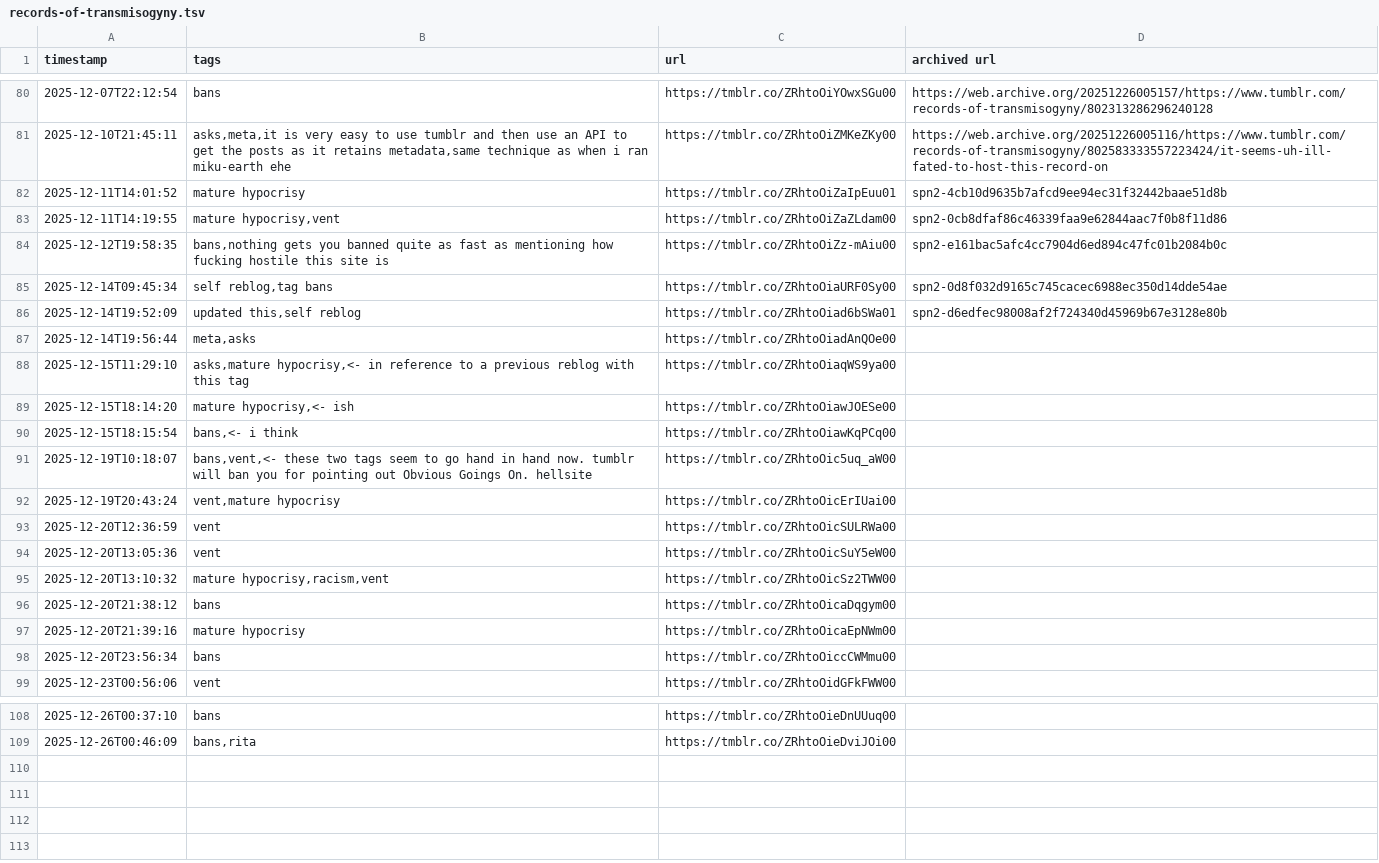
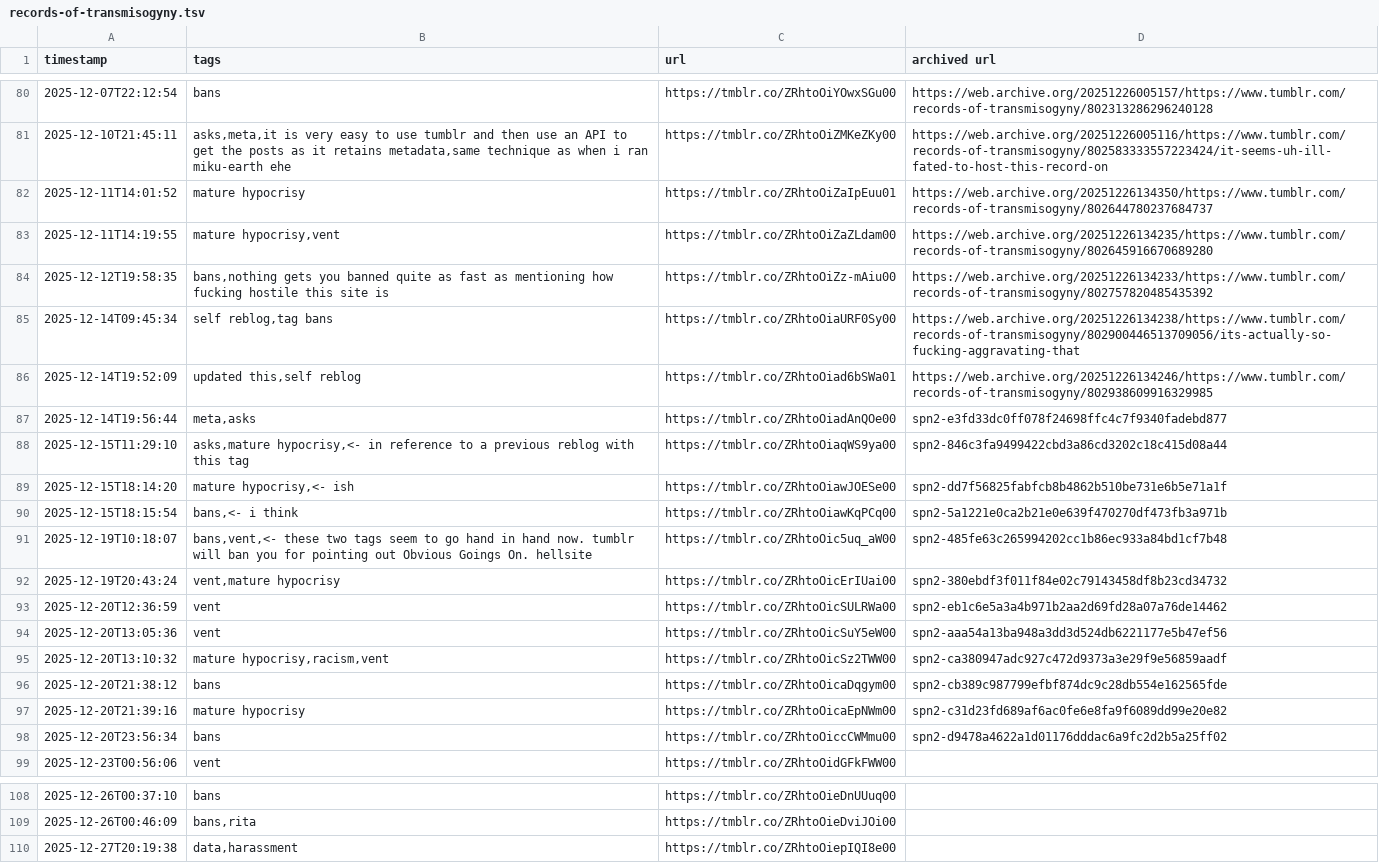
Before and after one commit to yunruse/records-of-transmisogyny, a TSV file: records/records-of-transmisogyny.tsv, drawn as a sheet; only a part is shown, gaps mark what is left out.

```diff
--- a/records/records-of-transmisogyny.tsv
+++ b/records/records-of-transmisogyny.tsv
@@ -81,19 +81,19 @@ timestamp	tags	url	archived url
 2025-12-10T21:45:11	asks,meta,it is very easy to use tumblr and then use an API to get the posts as it retains metadata,same technique as when i ran miku-earth ehe	https://tmblr.co/ZRhtoOiZMKeZKy00	https://web.archive.org/20251226005116/https://www.tumblr.com/records-of-transmisogyny/802583333557223424/it-seems-uh-ill-fated-to-host-this-record-on
-2025-12-11T14:01:52	mature hypocrisy	https://tmblr.co/ZRhtoOiZaIpEuu01	spn2-4cb10d9635b7afcd9ee94ec31f32442baae51d8b
-2025-12-11T14:19:55	mature hypocrisy,vent	https://tmblr.co/ZRhtoOiZaZLdam00	spn2-0cb8dfaf86c46339faa9e62844aac7f0b8f11d86
-2025-12-12T19:58:35	bans,nothing gets you banned quite as fast as mentioning how fucking hostile this site is	https://tmblr.co/ZRhtoOiZz-mAiu00	spn2-e161bac5afc4cc7904d6ed894c47fc01b2084b0c
-2025-12-14T09:45:34	self reblog,tag bans	https://tmblr.co/ZRhtoOiaURF0Sy00	spn2-0d8f032d9165c745cacec6988ec350d14dde54ae
-2025-12-14T19:52:09	updated this,self reblog	https://tmblr.co/ZRhtoOiad6bSWa01	spn2-d6edfec98008af2f724340d45969b67e3128e80b
-2025-12-14T19:56:44	meta,asks	https://tmblr.co/ZRhtoOiadAnQOe00	
-2025-12-15T11:29:10	asks,mature hypocrisy,<- in reference to a previous reblog with this tag	https://tmblr.co/ZRhtoOiaqWS9ya00	
-2025-12-15T18:14:20	mature hypocrisy,<- ish	https://tmblr.co/ZRhtoOiawJOESe00	
-2025-12-15T18:15:54	bans,<- i think	https://tmblr.co/ZRhtoOiawKqPCq00	
-2025-12-19T10:18:07	bans,vent,<- these two tags seem to go hand in hand now. tumblr will ban you for pointing out Obvious Goings On. hellsite	https://tmblr.co/ZRhtoOic5uq_aW00	
-2025-12-19T20:43:24	vent,mature hypocrisy	https://tmblr.co/ZRhtoOicErIUai00	
-2025-12-20T12:36:59	vent	https://tmblr.co/ZRhtoOicSULRWa00	
-2025-12-20T13:05:36	vent	https://tmblr.co/ZRhtoOicSuY5eW00	
-2025-12-20T13:10:32	mature hypocrisy,racism,vent	https://tmblr.co/ZRhtoOicSz2TWW00	
-2025-12-20T21:38:12	bans	https://tmblr.co/ZRhtoOicaDqgym00	
-2025-12-20T21:39:16	mature hypocrisy	https://tmblr.co/ZRhtoOicaEpNWm00	
-2025-12-20T23:56:34	bans	https://tmblr.co/ZRhtoOiccCWMmu00	
+2025-12-11T14:01:52	mature hypocrisy	https://tmblr.co/ZRhtoOiZaIpEuu01	https://web.archive.org/20251226134350/https://www.tumblr.com/records-of-transmisogyny/802644780237684737
+2025-12-11T14:19:55	mature hypocrisy,vent	https://tmblr.co/ZRhtoOiZaZLdam00	https://web.archive.org/20251226134235/https://www.tumblr.com/records-of-transmisogyny/802645916670689280
+2025-12-12T19:58:35	bans,nothing gets you banned quite as fast as mentioning how fucking hostile this site is	https://tmblr.co/ZRhtoOiZz-mAiu00	https://web.archive.org/20251226134233/https://www.tumblr.com/records-of-transmisogyny/802757820485435392
+2025-12-14T09:45:34	self reblog,tag bans	https://tmblr.co/ZRhtoOiaURF0Sy00	https://web.archive.org/20251226134238/https://www.tumblr.com/records-of-transmisogyny/802900446513709056/its-actually-so-fucking-aggravating-that
+2025-12-14T19:52:09	updated this,self reblog	https://tmblr.co/ZRhtoOiad6bSWa01	https://web.archive.org/20251226134246/https://www.tumblr.com/records-of-transmisogyny/802938609916329985
+2025-12-14T19:56:44	meta,asks	https://tmblr.co/ZRhtoOiadAnQOe00	spn2-e3fd33dc0ff078f24698ffc4c7f9340fadebd877
+2025-12-15T11:29:10	asks,mature hypocrisy,<- in reference to a previous reblog with this tag	https://tmblr.co/ZRhtoOiaqWS9ya00	spn2-846c3fa9499422cbd3a86cd3202c18c415d08a44
+2025-12-15T18:14:20	mature hypocrisy,<- ish	https://tmblr.co/ZRhtoOiawJOESe00	spn2-dd7f56825fabfcb8b4862b510be731e6b5e71a1f
+2025-12-15T18:15:54	bans,<- i think	https://tmblr.co/ZRhtoOiawKqPCq00	spn2-5a1221e0ca2b21e0e639f470270df473fb3a971b
+2025-12-19T10:18:07	bans,vent,<- these two tags seem to go hand in hand now. tumblr will ban you for pointing out Obvious Goings On. hellsite	https://tmblr.co/ZRhtoOic5uq_aW00	spn2-485fe63c265994202cc1b86ec933a84bd1cf7b48
+2025-12-19T20:43:24	vent,mature hypocrisy	https://tmblr.co/ZRhtoOicErIUai00	spn2-380ebdf3f011f84e02c79143458df8b23cd34732
+2025-12-20T12:36:59	vent	https://tmblr.co/ZRhtoOicSULRWa00	spn2-eb1c6e5a3a4b971b2aa2d69fd28a07a76de14462
+2025-12-20T13:05:36	vent	https://tmblr.co/ZRhtoOicSuY5eW00	spn2-aaa54a13ba948a3dd3d524db6221177e5b47ef56
+2025-12-20T13:10:32	mature hypocrisy,racism,vent	https://tmblr.co/ZRhtoOicSz2TWW00	spn2-ca380947adc927c472d9373a3e29f9e56859aadf
+2025-12-20T21:38:12	bans	https://tmblr.co/ZRhtoOicaDqgym00	spn2-cb389c987799efbf874dc9c28db554e162565fde
+2025-12-20T21:39:16	mature hypocrisy	https://tmblr.co/ZRhtoOicaEpNWm00	spn2-c31d23fd689af6ac0fe6e8fa9f6089dd99e20e82
+2025-12-20T23:56:34	bans	https://tmblr.co/ZRhtoOiccCWMmu00	spn2-d9478a4622a1d01176dddac6a9fc2d2b5a25ff02
 2025-12-23T00:56:06	vent	https://tmblr.co/ZRhtoOidGFkFWW00	
@@ -109 +109,2 @@ timestamp	tags	url	archived url
 2025-12-26T00:46:09	bans,rita	https://tmblr.co/ZRhtoOieDviJOi00	
+2025-12-27T20:19:38	data,harassment	https://tmblr.co/ZRhtoOiepIQI8e00	
```
Also changed, not shown: records/find-my-mutuals.tsv, records/missforcefem.tsv.
